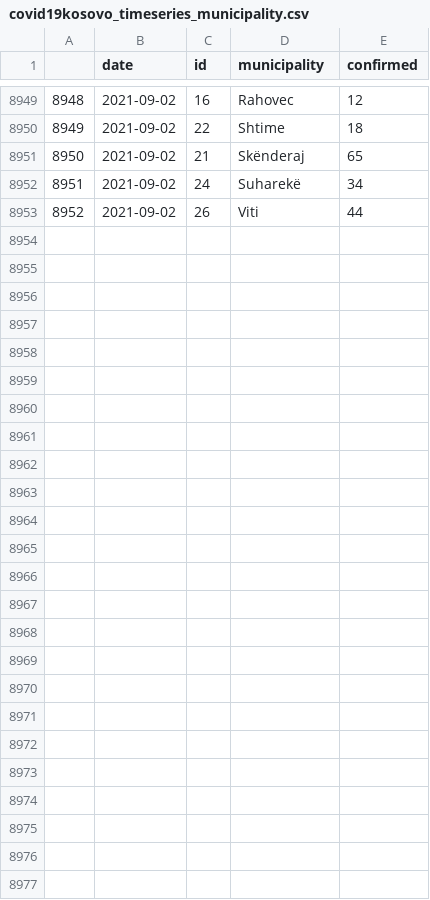
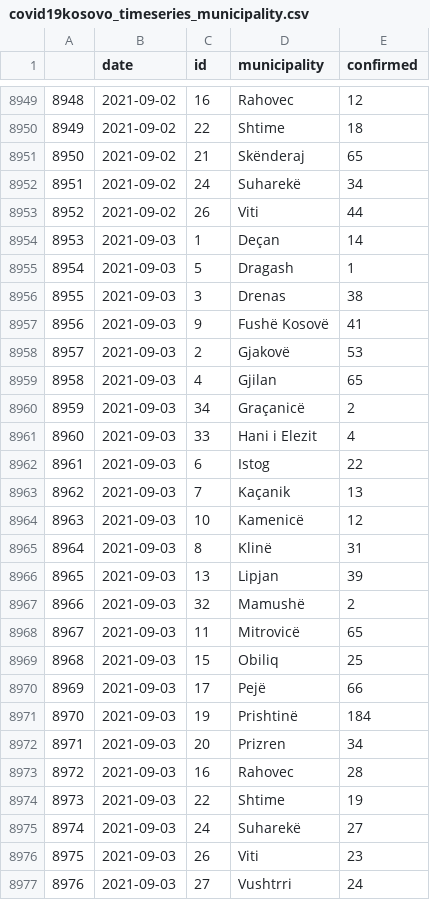
Before and after one commit to KushtrimVisoka/datasets, a CSV file: covid19kosovo_timeseries_municipality.csv, drawn as a sheet; only a part is shown, gaps mark what is left out.

```diff
--- a/covid19kosovo_timeseries_municipality.csv
+++ b/covid19kosovo_timeseries_municipality.csv
@@ -8953 +8953,25 @@
 "8952",2021-09-02,"26","Viti",44
+"8953",2021-09-03,"1","Deçan",14
+"8954",2021-09-03,"5","Dragash",1
+"8955",2021-09-03,"3","Drenas",38
+"8956",2021-09-03,"9","Fushë Kosovë",41
+"8957",2021-09-03,"2","Gjakovë",53
+"8958",2021-09-03,"4","Gjilan",65
+"8959",2021-09-03,"34","Graçanicë",2
+"8960",2021-09-03,"33","Hani i Elezit",4
+"8961",2021-09-03,"6","Istog",22
+"8962",2021-09-03,"7","Kaçanik",13
+"8963",2021-09-03,"10","Kamenicë",12
+"8964",2021-09-03,"8","Klinë",31
+"8965",2021-09-03,"13","Lipjan",39
+"8966",2021-09-03,"32","Mamushë",2
+"8967",2021-09-03,"11","Mitrovicë",65
+"8968",2021-09-03,"15","Obiliq",25
+"8969",2021-09-03,"17","Pejë",66
+"8970",2021-09-03,"19","Prishtinë",184
+"8971",2021-09-03,"20","Prizren",34
+"8972",2021-09-03,"16","Rahovec",28
+"8973",2021-09-03,"22","Shtime",19
+"8974",2021-09-03,"24","Suharekë",27
+"8975",2021-09-03,"26","Viti",23
+"8976",2021-09-03,"27","Vushtrri",24
```
Also changed, not shown: covid19kosovo_timeseries.csv, 1 other file.
